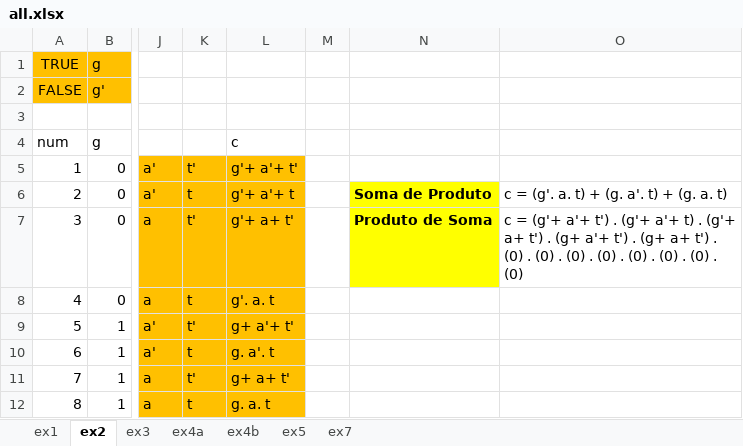
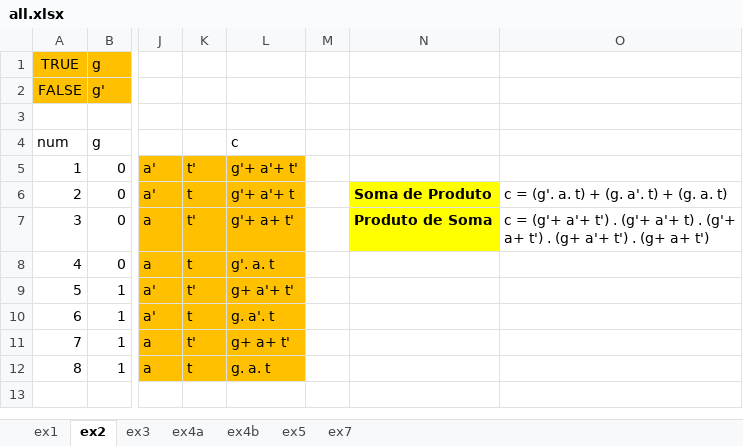
Before and after one commit to devscheffer/SenacRS-Organizacao-Computadores, an Excel workbook: Task 01 - Tabela verdade e expressao logica/all.xlsx, sheet ex2, drawn as a sheet; only a part is shown, gaps mark what is left out; values as stored, in another font and other column widths than the file's, no borders; charts and pictures not drawn; the diff names each change by its address in the sheet, - before the commit and + after, or states it on an @@ line.

```diff
--- a/Task 01 - Tabela verdade e expressao logica/all.xlsx (sheet ex2)
+++ b/Task 01 - Tabela verdade e expressao logica/all.xlsx (sheet ex2)
-O7: …a+ t') . (0) . (0) . (0) . (0) . (0) . (0) . (0) . (0)
+O7: …a+ t')
```
Also changed, not shown: sheet ex1, sheet ex5, sheet ex7, formulas that keep their value, 1 other file.
